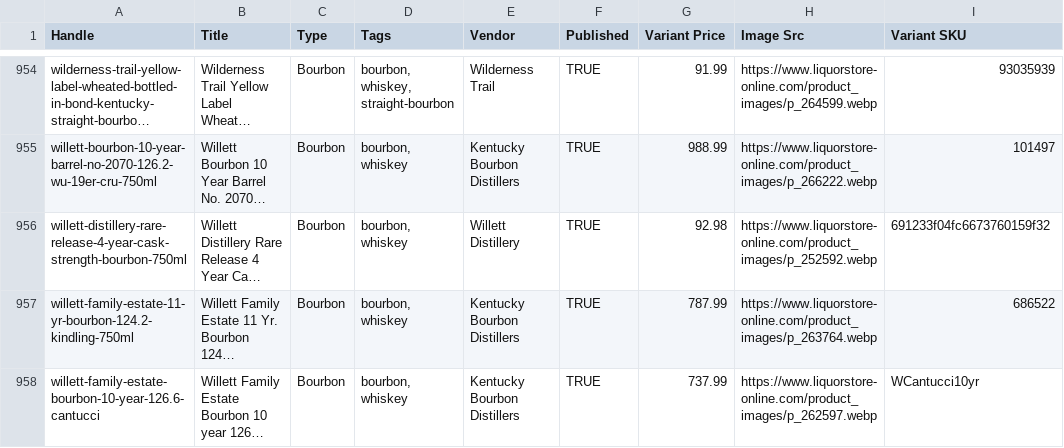
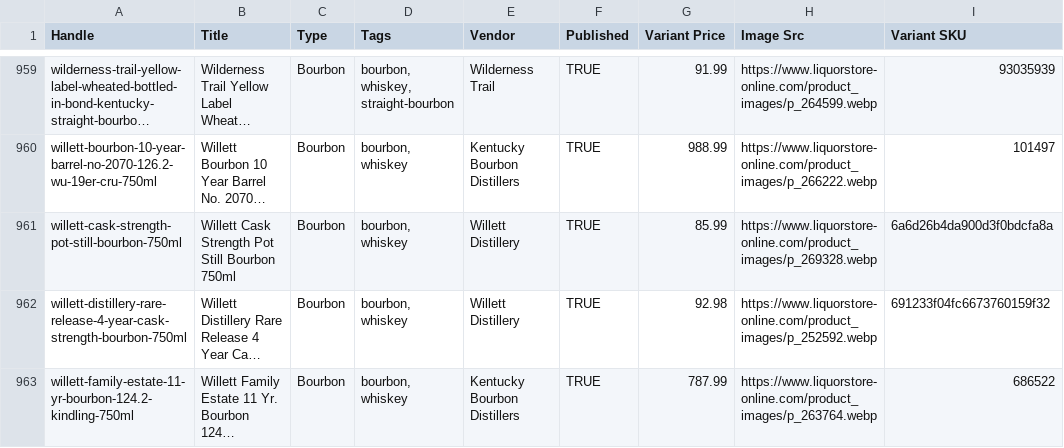
Before and after one commit to Njawnson/bourbon-shopify-sync, a CSV file: output/matrixify_update.csv, drawn as a sheet; only a part is shown, gaps mark what is left out; the shorter side is filled out with more unchanged rows; long unchanged cells end in …; the diff covers the shown part only; the diff names each change by its address in the sheet, - before the commit and + after, or states it on an @@ line.

```diff
--- a/output/matrixify_update.csv
+++ b/output/matrixify_update.csv
+row 961: willett-cask-strength-pot-still-bourbon-750ml | Willett Cask Strength Pot Still Bourbon 750ml | Bourbon | bourbon, whiskey | Willett Distillery | TRUE | 85.99 | https://www.liquorstore-online.com/product_images/p_269328.webp | 6a6d26b4da900d3f0bdcfa8a
```
Also changed, not shown: 7 added rows, 1 removed row and 1 edited cell elsewhere in this file.
